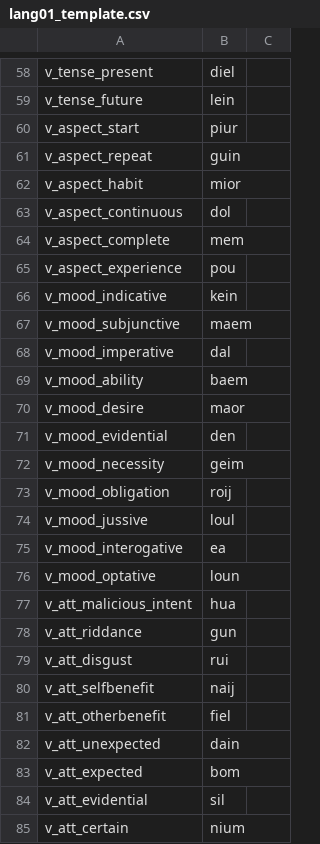
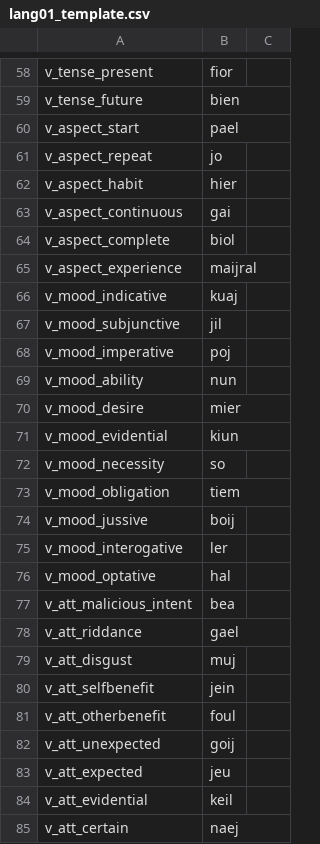
Before and after one commit to dashtaisen/mini_projects_complete, a CSV file: word_generator/constraints/lang01_template.csv, drawn as a sheet; only a part is shown, gaps mark what is left out; the diff covers the shown part only; the diff names each change by its address in the sheet, - before the commit and + after, or states it on an @@ line.

```diff
--- a/word_generator/constraints/lang01_template.csv
+++ b/word_generator/constraints/lang01_template.csv
-B58: diel
+B58: fior
-B59: lein
+B59: bien
-B60: piur
+B60: pael
-B61: guin
+B61: jo
-B62: mior
+B62: hier
-B63: dol
+B63: gai
-B64: mem
+B64: biol
-B65: pou
+B65: maijral
-B66: kein
+B66: kuaj
-B67: maem
+B67: jil
-B68: dal
+B68: poj
-B69: baem
+B69: nun
-B70: maor
+B70: mier
-B71: den
+B71: kiun
-B72: geim
+B72: so
-B73: roij
+B73: tiem
-B74: loul
+B74: boij
-B75: ea
+B75: ler
-B76: loun
+B76: hal
-B77: hua
+B77: bea
-B78: gun
+B78: gael
-B79: rui
+B79: muj
-B80: naij
+B80: jein
-B81: fiel
+B81: foul
-B82: dain
+B82: goij
-B83: bom
+B83: jeu
-B84: sil
+B84: keil
-B85: nium
+B85: naej
```
Also changed, not shown: 104 edited cells elsewhere in this file, 1 other file.
